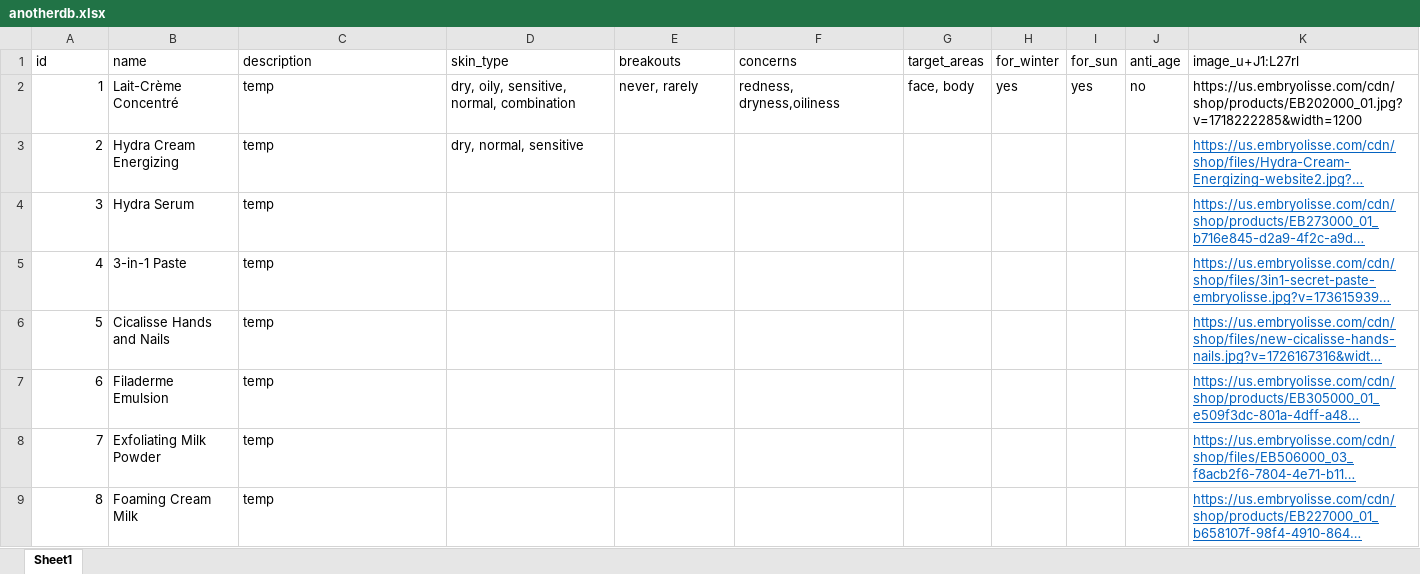
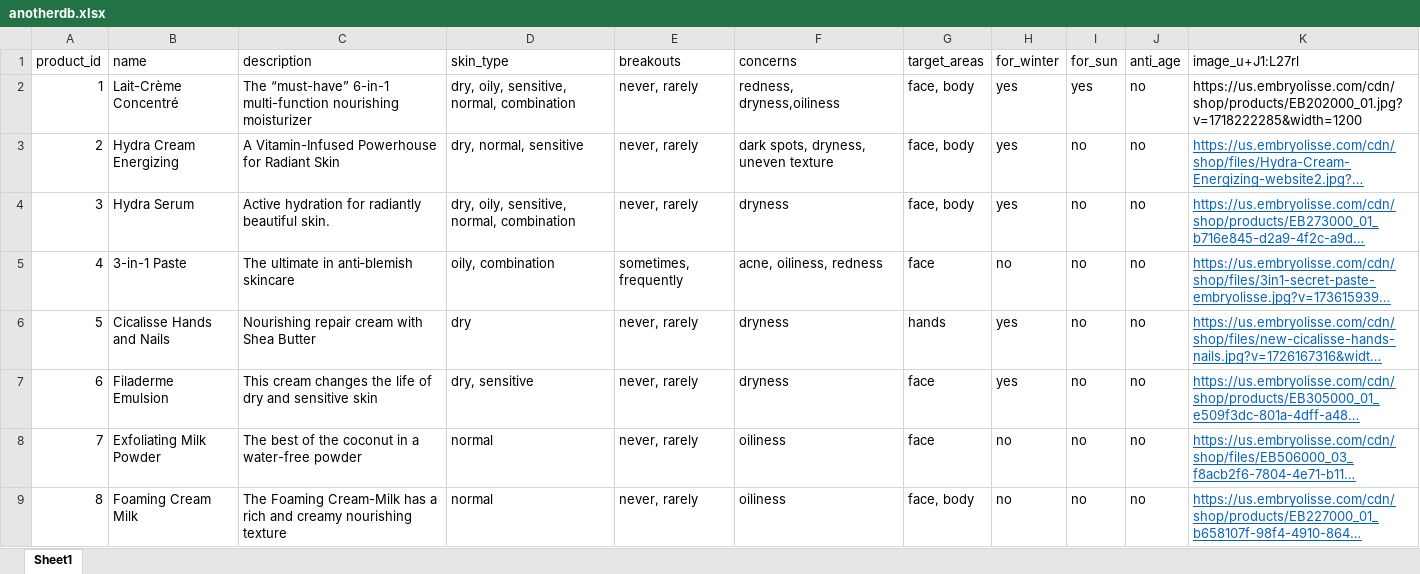
Before and after one commit to farhatzafar/embryorepo, an Excel workbook: anotherdb.xlsx, sheet Sheet1, drawn as a sheet; only a part is shown; long unchanged cells end in …; values as stored, in another font and other column widths than the file's, no borders; the diff covers the shown part only; the diff names each change by its address in the sheet, - before the commit and + after, or states it on an @@ line.

Commit message:
back end code modifications to filter products

```diff
--- a/anotherdb.xlsx (sheet Sheet1)
+++ b/anotherdb.xlsx (sheet Sheet1)
-A1: id
+A1: product_id
-C2 (description): temp
+C2 (description): The “must-have” 6-in-1 multi-function nourishing moisturizer
-C3 (description): temp
+C3 (description): A Vitamin-Infused Powerhouse for Radiant Skin
-E3:E4 (breakouts): (empty)
+E3:E4 (breakouts): never, rarely
-F3 (concerns): (empty)
+F3 (concerns): dark spots, dryness, uneven texture
-G3:G4 (target_areas): (empty)
+G3:G4 (target_areas): face, body
-H3:H4 (for_winter): (empty)
+H3:H4 (for_winter): yes
-I3:I9 (for_sun): (empty)
+I3:I9 (for_sun): no
-J3:J9 (anti_age): (empty)
+J3:J9 (anti_age): no
-C4 (description): temp
+C4 (description): Active hydration for radiantly beautiful skin.
-D4 (skin_type): (empty)
+D4 (skin_type): dry, oily, sensitive, normal, combination
-F4 (concerns): (empty)
+F4 (concerns): dryness
-C5 (description): temp
+C5 (description): The ultimate in anti‑blemish skincare
-D5 (skin_type): (empty)
+D5 (skin_type): oily, combination
-E5 (breakouts): (empty)
+E5 (breakouts): sometimes, frequently
-F5 (concerns): (empty)
+F5 (concerns): acne, oiliness, redness
-G5 (target_areas): (empty)
+G5 (target_areas): face
-H5 (for_winter): (empty)
+H5 (for_winter): no
-C6 (description): temp
+C6 (description): Nourishing repair cream with Shea Butter
-D6 (skin_type): (empty)
+D6 (skin_type): dry
-E6:E9 (breakouts): (empty)
+E6:E9 (breakouts): never, rarely
-F6:F7 (concerns): (empty)
+F6:F7 (concerns): dryness
-G6 (target_areas): (empty)
+G6 (target_areas): hands
-H6:H7 (for_winter): (empty)
+H6:H7 (for_winter): yes
-C7 (description): temp
+C7 (description): This cream changes the life of dry and sensitive skin
-D7 (skin_type): (empty)
+D7 (skin_type): dry, sensitive
-G7:G8 (target_areas): (empty)
+G7:G8 (target_areas): face
-C8 (description): temp
+C8 (description): The best of the coconut in a water-free powder
-D8:D9 (skin_type): (empty)
+D8:D9 (skin_type): normal
-F8:F9 (concerns): (empty)
+F8:F9 (concerns): oiliness
-H8:H9 (for_winter): (empty)
+H8:H9 (for_winter): no
-C9 (description): temp
+C9 (description): The Foaming Cream-Milk has a rich and creamy nourishing texture
-G9 (target_areas): (empty)
+G9 (target_areas): face, body
```
Also changed, not shown: 152 edited cells elsewhere in this sheet, 23 other files.
